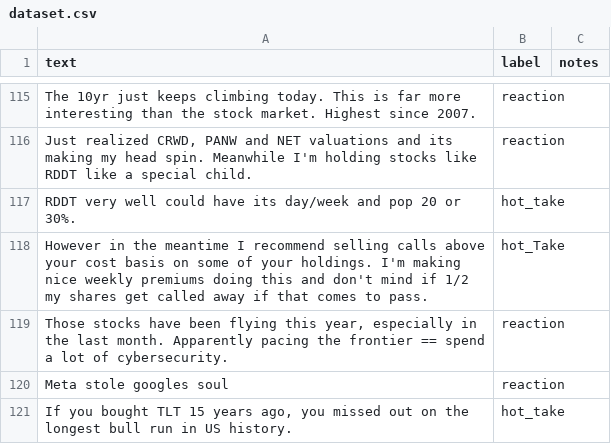
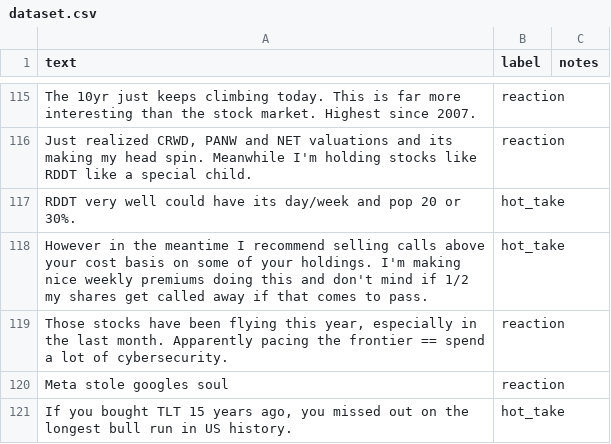
Before and after one commit to laylahadley/ai201-project3-takemeter, a CSV file: dataset.csv, drawn as a sheet; only a part is shown, gaps mark what is left out.

Commit message:
Fix label typo and missing label in dataset

```diff
--- a/dataset.csv
+++ b/dataset.csv
@@ -117,3 +117,3 @@ The 10yr just keeps climbing today. This is far more interesting than the stock
 RDDT very well could have its day/week and pop 20 or 30%.,hot_take,
-However in the meantime I recommend selling calls above your cost basis on some of your holdings. I'm making nice weekly premiums doing this and don't mind if 1/2 my shares get called away if that comes to pass.,hot_Take,
+However in the meantime I recommend selling calls above your cost basis on some of your holdings. I'm making nice weekly premiums doing this and don't mind if 1/2 my shares get called away if that comes to pass.,hot_take,
 "Those stocks have been flying this year, especially in the last month. Apparently pacing the frontier == spend a lot of cybersecurity.",reaction,
```
